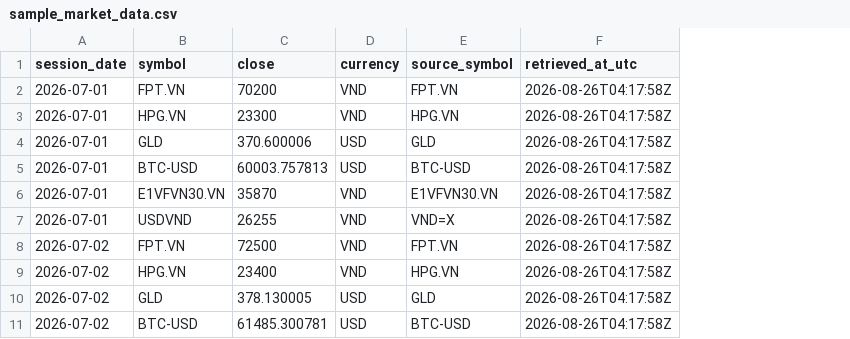
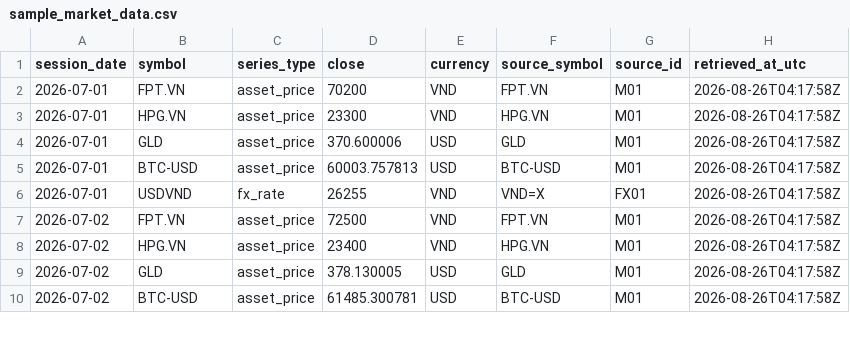
Before and after one commit to FTU-Legacy-63/G09, a CSV file: data/sample_market_data.csv, drawn as a sheet; only a part is shown; removed rows and columns are numbered as before the commit, all else as after; the diff covers the shown part only; the diff names each change by its address in the sheet, - before the commit and + after, or states it on an @@ line.

```diff
--- a/data/sample_market_data.csv
+++ b/data/sample_market_data.csv
+column C (series_type), rows 2-10: asset_price | asset_price | asset_price | asset_price | fx_rate | asset_price | asset_price | asset_price | asset_price
+column G (source_id), rows 2-10: M01 | M01 | M01 | M01 | FX01 | M01 | M01 | M01 | M01
-row 6: 2026-07-01 | E1VFVN30.VN | 35870 | VND | E1VFVN30.VN | 2026-08-26T04:17:58Z
```
Also changed, not shown: 9 removed rows elsewhere in this file, data/sample_portfolio.csv, 14 other files.
